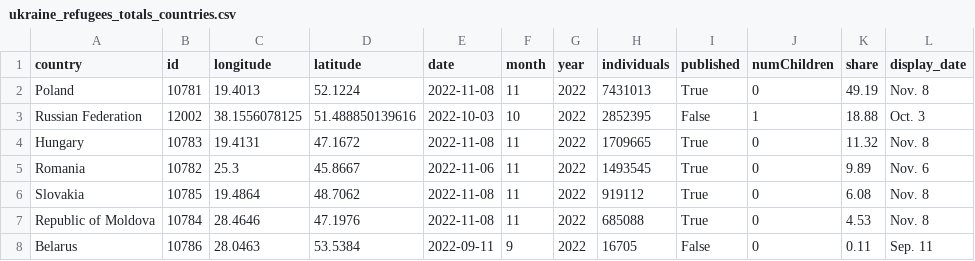
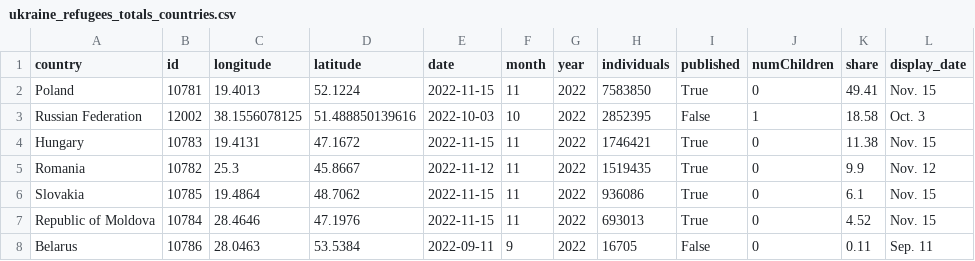
Before and after one commit to gridviz/ukraine-refugees, a CSV file: data/processed/ukraine_refugees_totals_countries.csv, drawn as a sheet.

```diff
--- a/data/processed/ukraine_refugees_totals_countries.csv
+++ b/data/processed/ukraine_refugees_totals_countries.csv
@@ -1,8 +1,8 @@
 country,id,longitude,latitude,date,month,year,individuals,published,numChildren,share,display_date
-Poland,10781,19.4013,52.1224,2022-11-08,11,2022,7431013,True,0,49.19,Nov. 8
-Russian Federation,12002,38.1556078125,51.488850139616,2022-10-03,10,2022,2852395,False,1,18.88,Oct. 3
-Hungary,10783,19.4131,47.1672,2022-11-08,11,2022,1709665,True,0,11.32,Nov. 8
-Romania,10782,25.3,45.8667,2022-11-06,11,2022,1493545,True,0,9.89,Nov. 6
-Slovakia,10785,19.4864,48.7062,2022-11-08,11,2022,919112,True,0,6.08,Nov. 8
-Republic of Moldova,10784,28.4646,47.1976,2022-11-08,11,2022,685088,True,0,4.53,Nov. 8
+Poland,10781,19.4013,52.1224,2022-11-15,11,2022,7583850,True,0,49.41,Nov. 15
+Russian Federation,12002,38.1556078125,51.488850139616,2022-10-03,10,2022,2852395,False,1,18.58,Oct. 3
+Hungary,10783,19.4131,47.1672,2022-11-15,11,2022,1746421,True,0,11.38,Nov. 15
+Romania,10782,25.3,45.8667,2022-11-12,11,2022,1519435,True,0,9.9,Nov. 12
+Slovakia,10785,19.4864,48.7062,2022-11-15,11,2022,936086,True,0,6.1,Nov. 15
+Republic of Moldova,10784,28.4646,47.1976,2022-11-15,11,2022,693013,True,0,4.52,Nov. 15
 Belarus,10786,28.0463,53.5384,2022-09-11,9,2022,16705,False,0,0.11,Sep. 11
```
Also changed, not shown: data/processed/ukraine_refugees_totals_timeseries.csv.
